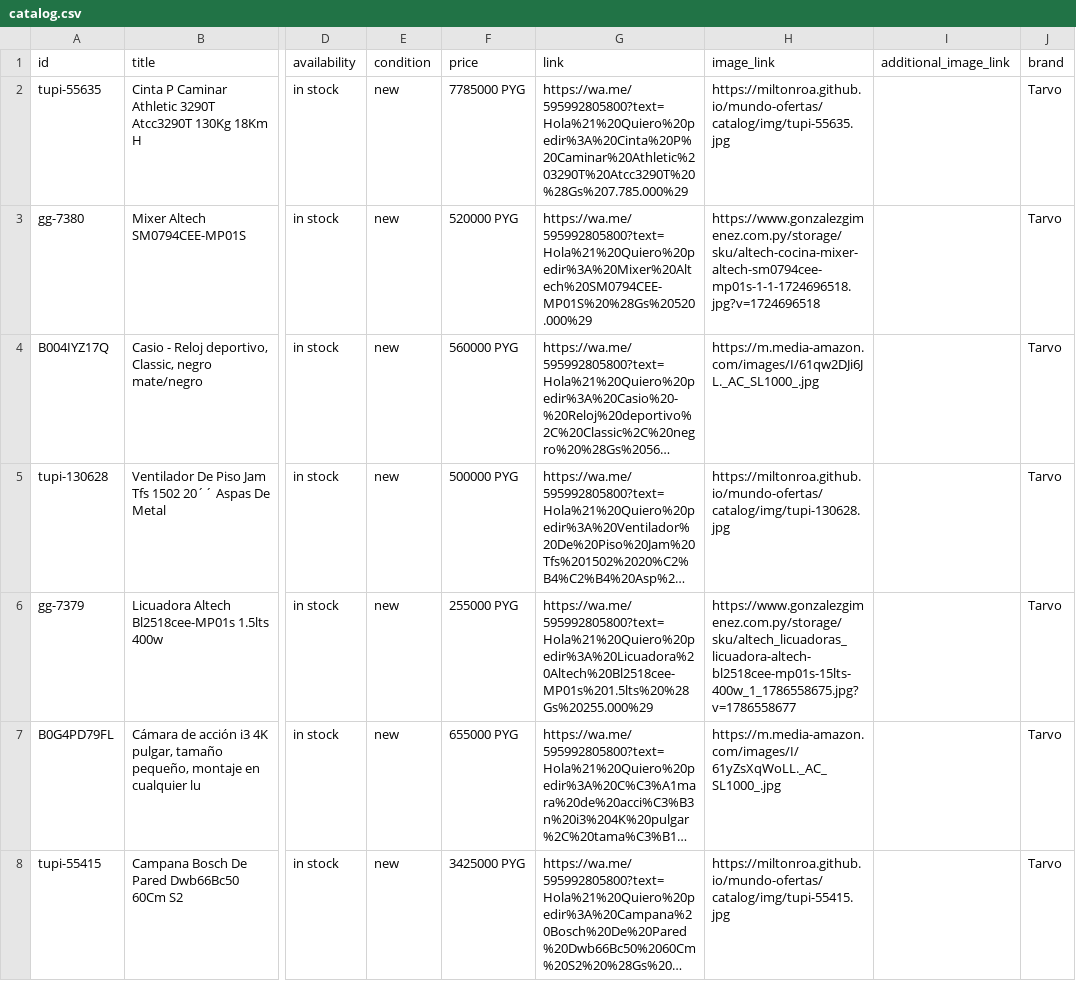
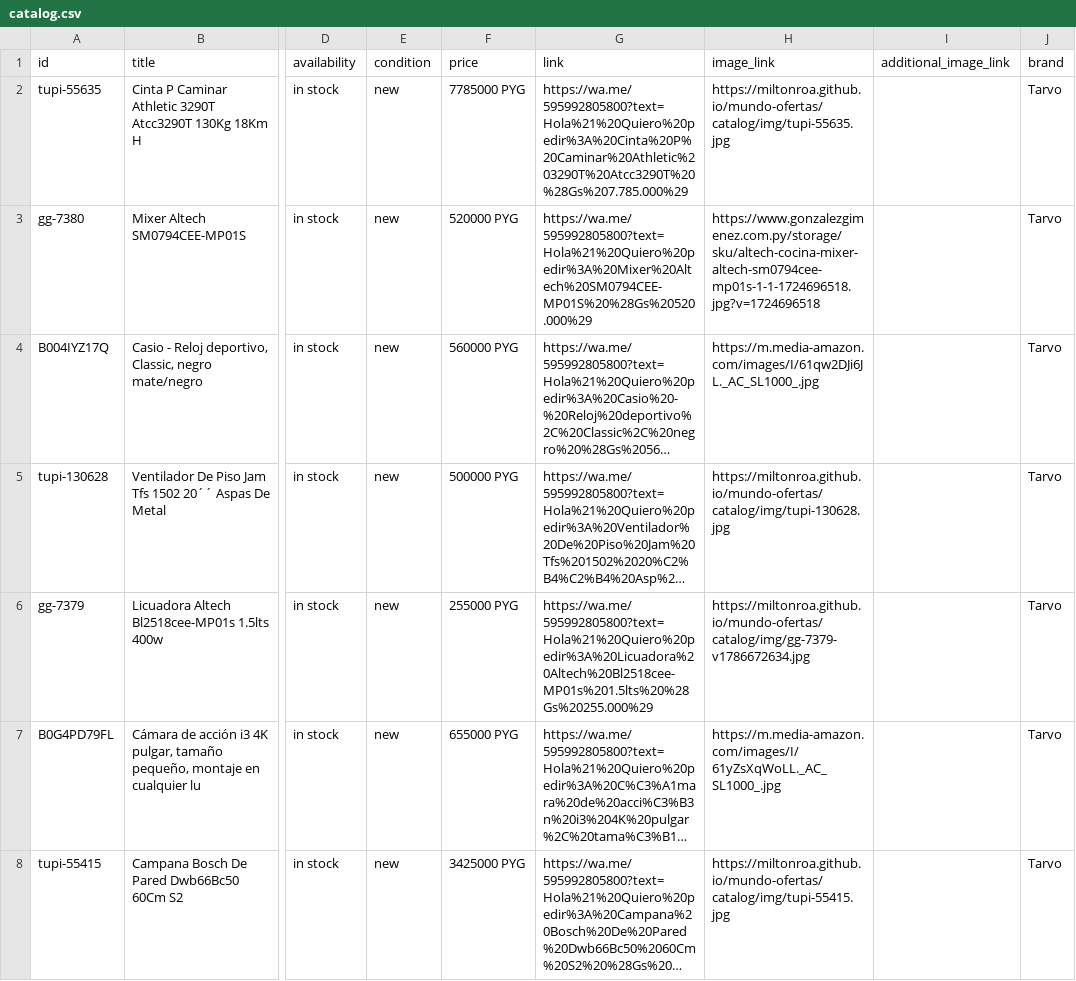
Before and after one commit to MiltonRoa/mundo-ofertas, a CSV file: catalog/catalog.csv, drawn as a sheet; only a part is shown, gaps mark what is left out; long unchanged cells end in …; the diff names each change by its address in the sheet, - before the commit and + after, or states it on an @@ line.

Commit message:
catalogo: 69 productos

```diff
--- a/catalog/catalog.csv
+++ b/catalog/catalog.csv
-H6 (image_link): https://www.gonzalezgimenez.com.py/storage/sku/altech_licuadoras_licuadora-altech-bl2518cee-mp01s-15lts-400w_1_1786558675.jpg?v=1786558677
+H6 (image_link): https://miltonroa.github.io/mundo-ofertas/catalog/img/gg-7379-v1786672634.jpg
```
